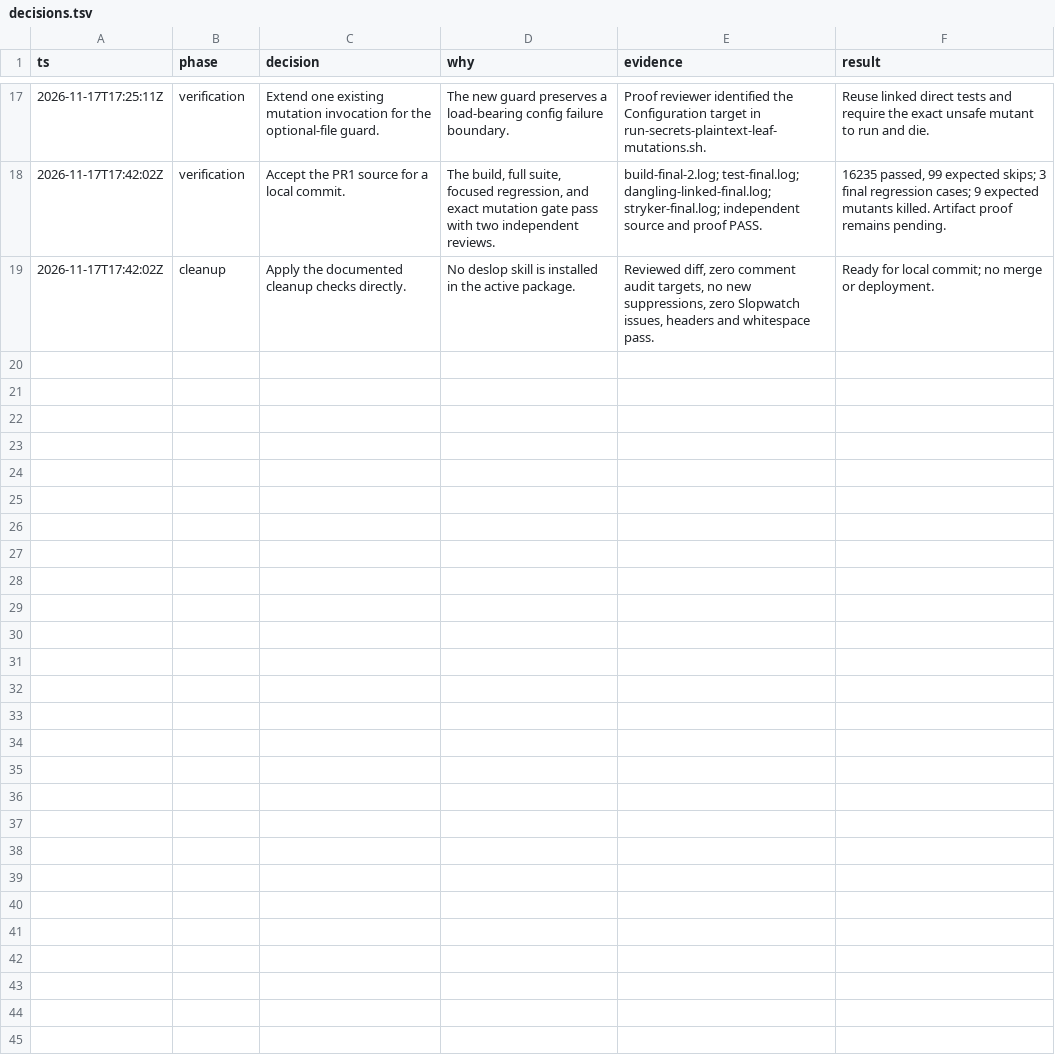
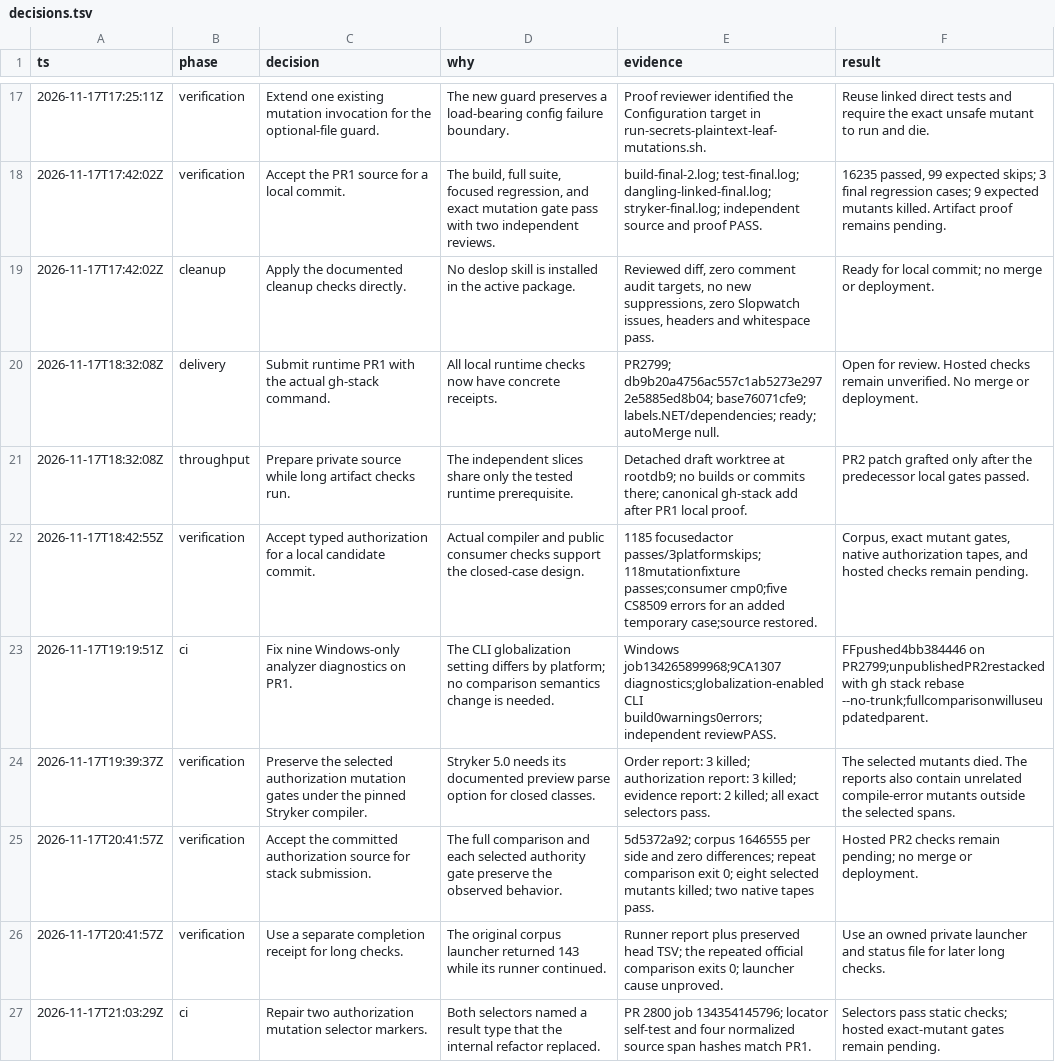
Before and after one commit to netclaw-dev/netclaw, a TSV file: .systematize/plans/net11-typed-decisions/decisions.tsv, drawn as a sheet; only a part is shown, gaps mark what is left out; the diff names each change by its address in the sheet, - before the commit and + after, or states it on an @@ line.

Commit message:
refactor(authorization): use one closed decision family (#2800)
* refactor(authorization): use one closed decision family

* fix(tests): update authorization mutation selectors

```diff
--- a/.systematize/plans/net11-typed-decisions/decisions.tsv
+++ b/.systematize/plans/net11-typed-decisions/decisions.tsv
+row 20: 2026-11-17T18:32:08Z | delivery | Submit runtime PR1 with the actual gh-stack command. | All local runtime checks now have concrete receipts. | PR2799; db9b20a4756ac557c1ab5273e2972e5885ed8b04; base76071cfe9; labels.NET/dependencies; ready; autoMerge null. | Open for review. Hosted checks remain unverified. No merge or deployment.
+row 21: 2026-11-17T18:32:08Z | throughput | Prepare private source while long artifact checks run. | The independent slices share only the tested runtime prerequisite. | Detached draft worktree at rootdb9; no builds or commits there; canonical gh-stack add after PR1 local proof. | PR2 patch grafted only after the predecessor local gates passed.
+row 22: 2026-11-17T18:42:55Z | verification | Accept typed authorization for a local candidate commit. | Actual compiler and public consumer checks support the closed-case design. | 1185 focusedactor passes/3platformskips;118mutationfixture passes;consumer cmp0;five CS8509 errors for an added temporary case;source restored. | Corpus, exact mutant gates, native authorization tapes, and hosted checks remain pending.
+row 23: 2026-11-17T19:19:51Z | ci | Fix nine Windows-only analyzer diagnostics on PR1. | The CLI globalization setting differs by platform; no comparison semantics change is needed. | Windows job134265899968;9CA1307 diagnostics;globalization-enabled CLI build0warnings0errors;independent reviewPASS. | FFpushed4bb384446 on PR2799;unpublishedPR2restackedwith gh stack rebase --no-trunk;fullcomparisonwilluseupdatedparent.
+row 24: 2026-11-17T19:39:37Z | verification | Preserve the selected authorization mutation gates under the pinned Stryker compiler. | Stryker 5.0 needs its documented preview parse option for closed classes. | Order report: 3 killed; authorization report: 3 killed; evidence report: 2 killed; all exact selectors pass. | The selected mutants died. The reports also contain unrelated compile-error mutants outside the selected spans.
+row 25: 2026-11-17T20:41:57Z | verification | Accept the committed authorization source for stack submission. | The full comparison and each selected authority gate preserve the observed behavior. | 5d5372a92; corpus 1646555 per side and zero differences; repeat comparison exit 0; eight selected mutants killed; two native tapes pass. | Hosted PR2 checks remain pending; no merge or deployment.
+row 26: 2026-11-17T20:41:57Z | verification | Use a separate completion receipt for long checks. | The original corpus launcher returned 143 while its runner continued. | Runner report plus preserved head TSV; the repeated official comparison exits 0; launcher cause unproved. | Use an owned private launcher and status file for later long checks.
+row 27: 2026-11-17T21:03:29Z | ci | Repair two authorization mutation selector markers. | Both selectors named a result type that the internal refactor replaced. | PR 2800 job 134354145796; locator self-test and four normalized source span hashes match PR1. | Selectors pass static checks; hosted exact-mutant gates remain pending.
```
Also changed, not shown: 26 other files.
